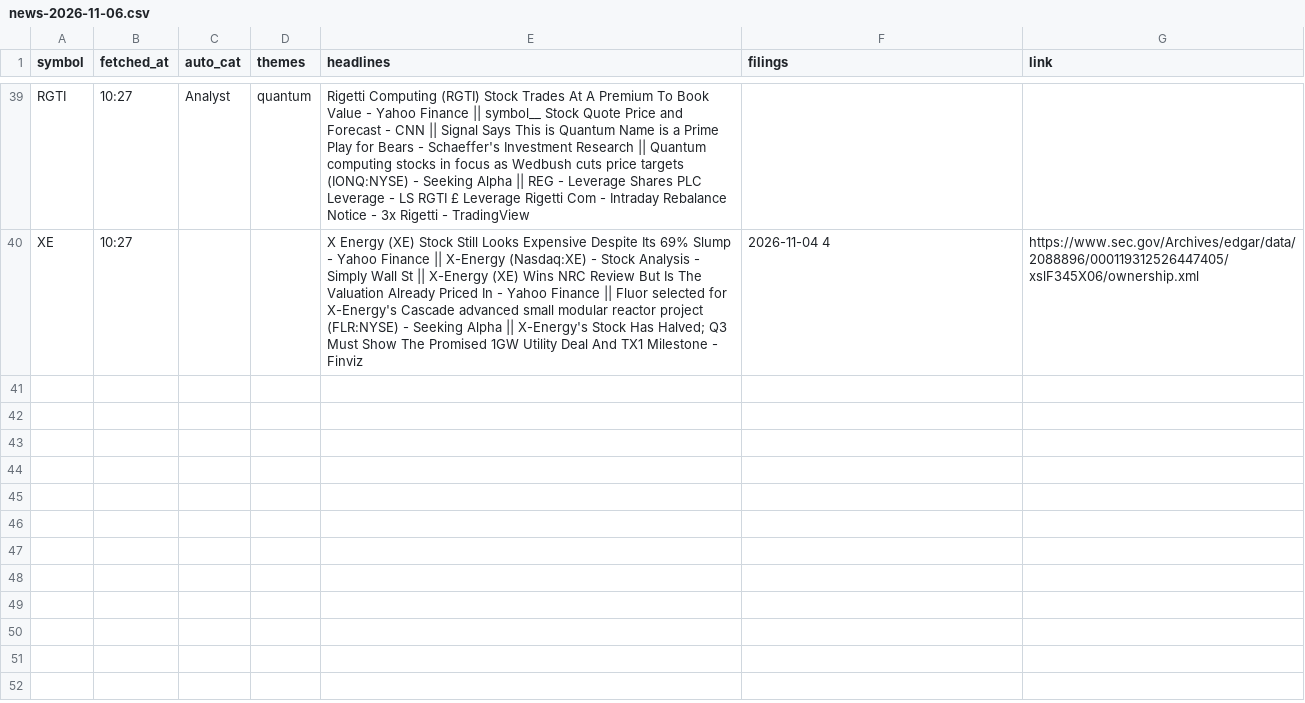
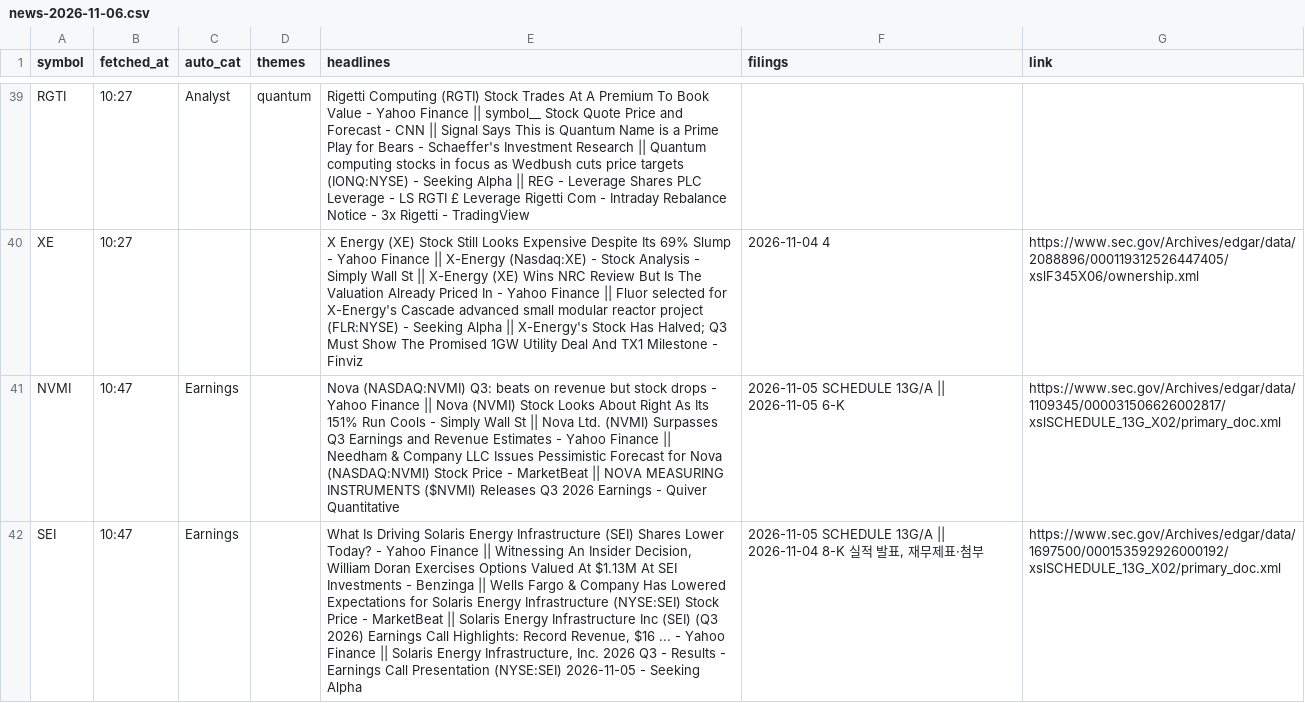
Before and after one commit to Ji-Hun-Seong/Ji-Hun-Seong, a CSV file: surge-study/data/intraday/us/news-2026-11-06.csv, drawn as a sheet; only a part is shown, gaps mark what is left out; the diff names each change by its address in the sheet, - before the commit and + after, or states it on an @@ line.

Commit message:
surge-intraday: 11-07 00:47 스냅샷

```diff
--- a/surge-study/data/intraday/us/news-2026-11-06.csv
+++ b/surge-study/data/intraday/us/news-2026-11-06.csv
+row 41: NVMI | 10:47 | Earnings |  | Nova (NASDAQ:NVMI) Q3: beats on revenue but stock drops - Yahoo Finance || Nova (NVMI) Stock Looks About Right As Its 151% Run Cools - Simply Wall St || Nova Ltd. (NVMI) Surpasses Q3 Earnings and Revenue Estimates - Yahoo Finance || Needham & Company LLC Issues Pessimistic Forecast for Nova (NASDAQ:NVMI) Stock Price - MarketBeat || NOVA MEASURING INSTRUMENTS ($NVMI) Releases Q3 2026 Earnings - Quiver Quantitative | 2026-11-05 SCHEDULE 13G/A || 2026-11-05 6-K | https://www.sec.gov/Archives/edgar/data/1109345/000031506626002817/xslSCHEDULE_13G_X02/primary_doc.xml
+row 42: SEI | 10:47 | Earnings |  | What Is Driving Solaris Energy Infrastructure (SEI) Shares Lower Today? - Yahoo Finance || Witnessing An Insider Decision, William Doran Exercises Options Valued At $1.13M At SEI Investments - Benzinga || Wells Fargo & Company Has Lowered Expectations for Solaris Energy Infrastructure (NYSE:SEI) Stock Price - MarketBeat || Solaris Energy Infrastructure Inc (SEI) (Q3 2026) Earnings Call Highlights: Record Revenue, $16 ... - Yahoo Finance || Solaris Energy Infrastructure, Inc. 2026 Q3 - Results - Earnings Call Presentation (NYSE:SEI) 2026-11-05 - Seeking Alpha | 2026-11-05 SCHEDULE 13G/A || 2026-11-04 8-K 실적 발표, 재무제표·첨부 | https://www.sec.gov/Archives/edgar/data/1697500/000153592926000192/xslSCHEDULE_13G_X02/primary_doc.xml
```
Also changed, not shown: 1 other file.
